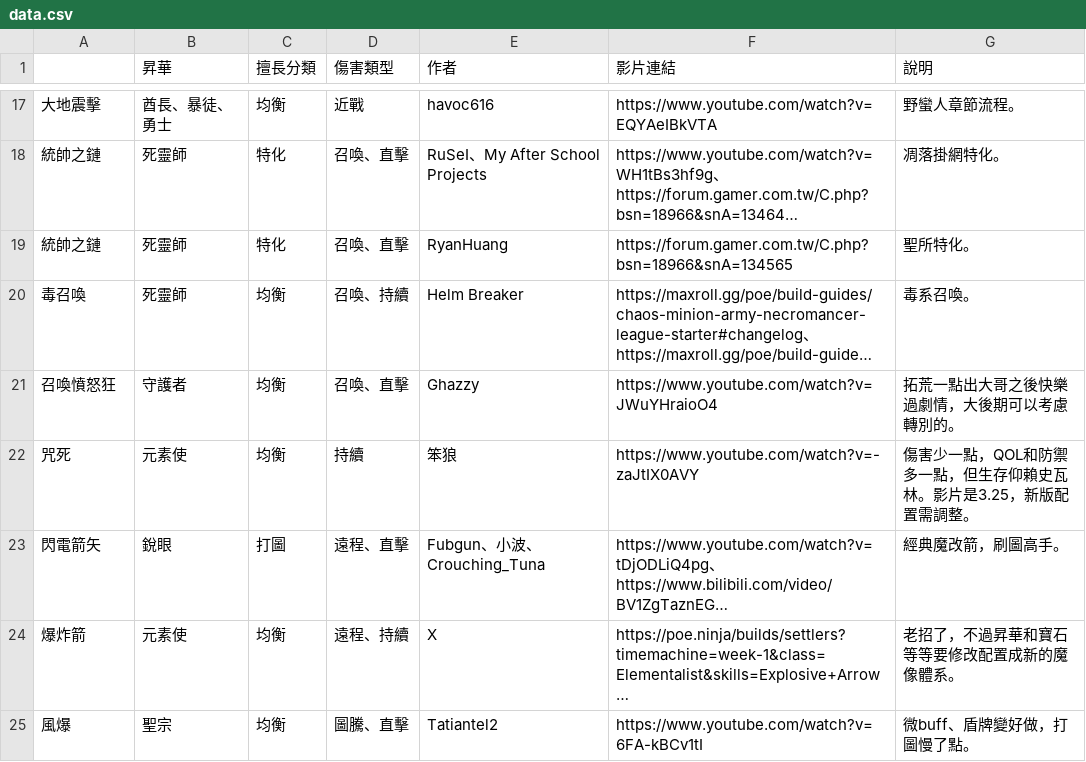
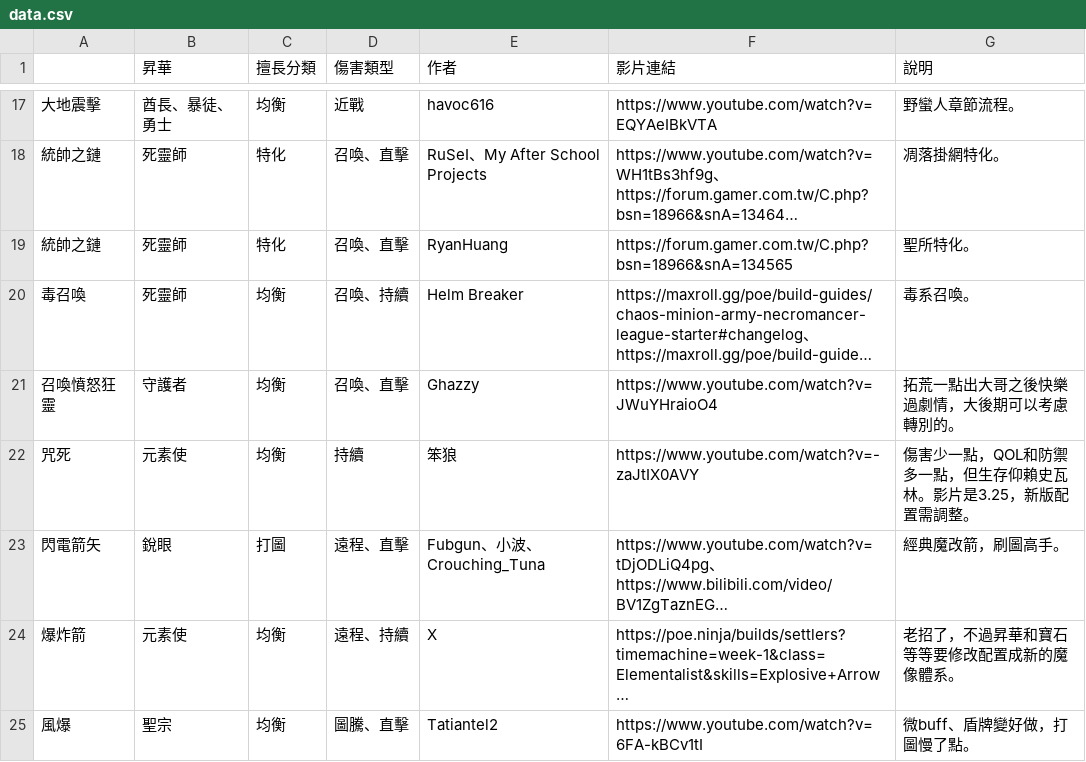
Before and after one commit to sab9527/sab9527.github.io, a CSV file: 3.26build/data.csv, drawn as a sheet; only a part is shown, gaps mark what is left out; long unchanged cells end in …; the diff names each change by its address in the sheet, - before the commit and + after, or states it on an @@ line.

```diff
--- a/3.26build/data.csv
+++ b/3.26build/data.csv
-A21: 召喚憤怒狂
+A21: 召喚憤怒狂靈
```
